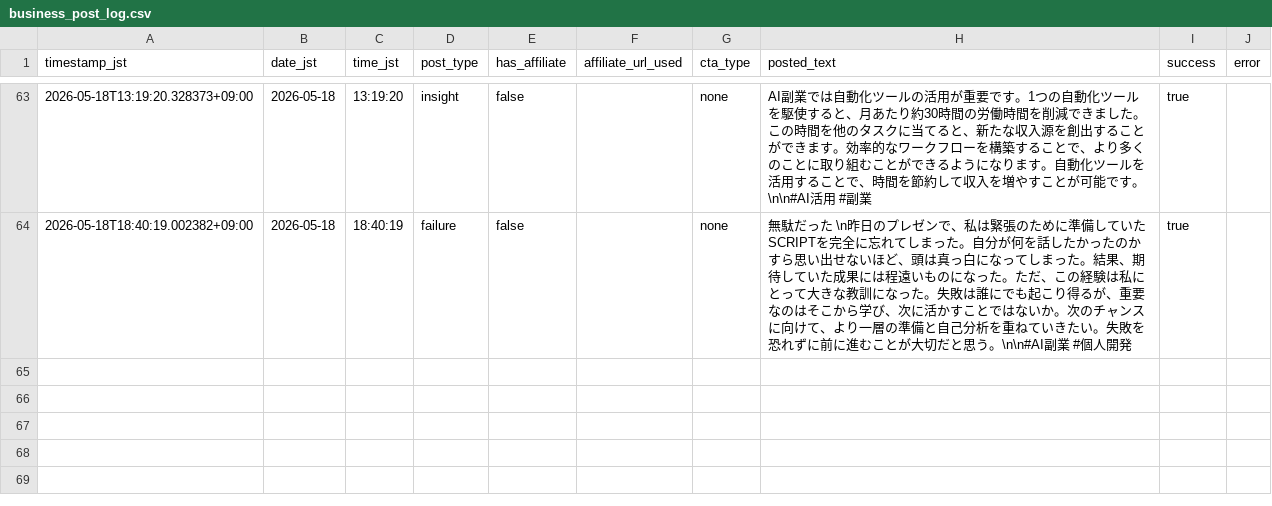
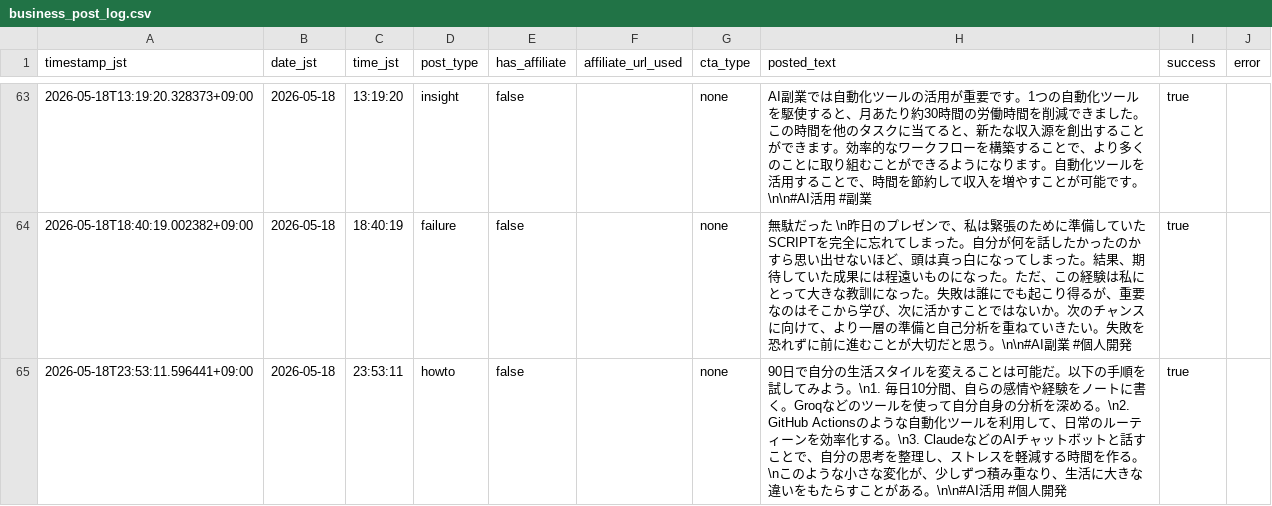
Before and after one commit to Seiya0928/threads-auto-post, a CSV file: data/business_post_log.csv, drawn as a sheet; only a part is shown, gaps mark what is left out.

```diff
--- a/data/business_post_log.csv
+++ b/data/business_post_log.csv
@@ -64 +64,2 @@ timestamp_jst,date_jst,time_jst,post_type,has_affiliate,affiliate_url_used,cta_t
 2026-05-18T18:40:19.002382+09:00,2026-05-18,18:40:19,failure,false,,none,無駄だった \n昨日のプレゼンで、私は緊張のために準備していたSCRIPTを完全に忘れてしまった。自分が何を話したかったのかすら思い出せないほど、頭は真っ白になってしまった。結果、期待していた成果には程遠いものになった。ただ、この経験は私にとって大きな教訓になった。失敗は誰にでも起こり得るが、重要なのはそこから学び、次に活かすことではないか。次のチャンスに向けて、より一層の準備と自己分析を重ねていきたい。失敗を恐れずに前に進むことが大切だと思う。\n\n#AI副業 #個人開発,true,
+2026-05-18T23:53:11.596441+09:00,2026-05-18,23:53:11,howto,false,,none,90日で自分の生活スタイルを変えることは可能だ。以下の手順を試してみよう。\n1. 毎日10分間、自らの感情や経験をノートに書く。Groqなどのツールを使って自分自身の分析を深める。\n2. GitHub Actionsのような自動化ツールを利用して、日常のルーティーンを効率化する。\n3. ClaudeなどのAIチャットボットと話すことで、自分の思考を整理し、ストレスを軽減する時間を作る。\nこのような小さな変化が、少しずつ積み重なり、生活に大きな違いをもたらすことがある。\n\n#AI活用 #個人開発,true,
```
